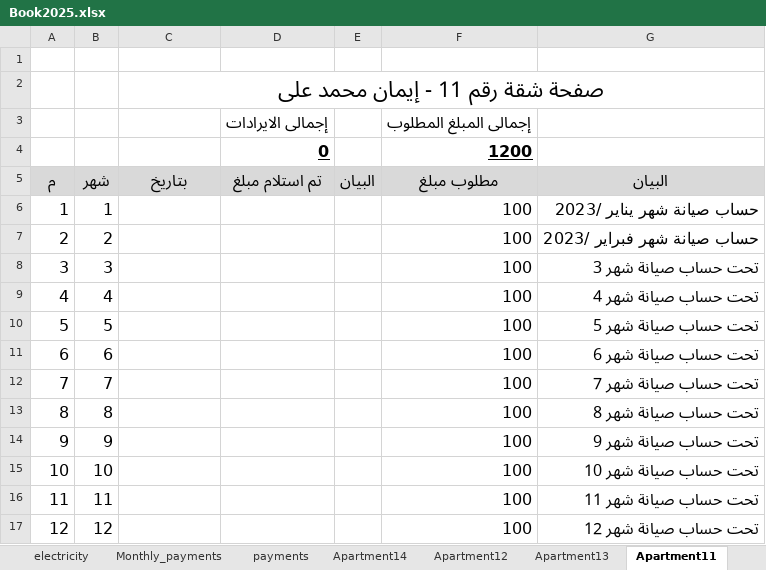
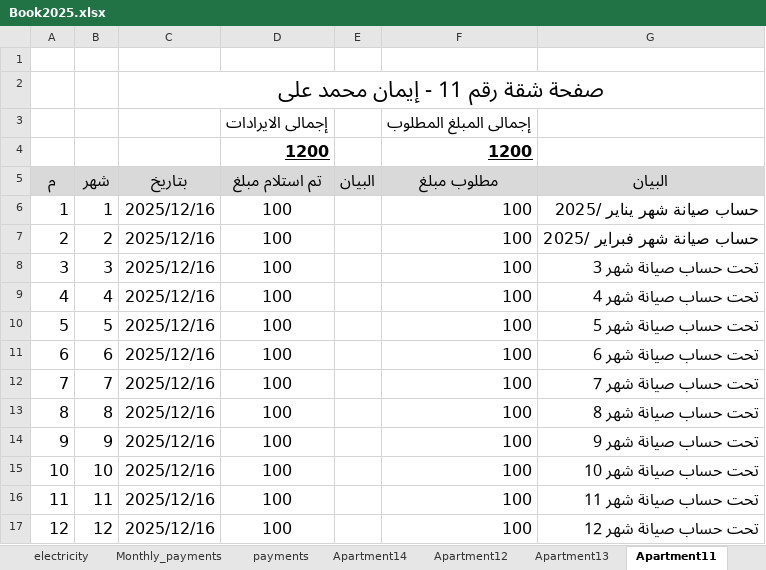
Before and after one commit to lamiaabakry1/seyana2024, an Excel workbook: Book2025.xlsx, sheet Apartment11, drawn as a sheet; values as stored, in another font and other column widths than the file's, no borders; the diff names each change by its address in the sheet, - before the commit and + after, or states it on an @@ line.

```diff
--- a/Book2025.xlsx (sheet Apartment11)
+++ b/Book2025.xlsx (sheet Apartment11)
-D4 (تم استلام مبلغ): 0
+D4 (تم استلام مبلغ): 1200
-C6:C17 (بتاريخ): (empty)
+C6:C17 (بتاريخ): 2025/12/16
-D6:D17 (تم استلام مبلغ): (empty)
+D6:D17 (تم استلام مبلغ): 100
-G6 (البيان): حساب صيانة شهر يناير /2023
+G6 (البيان): حساب صيانة شهر يناير /2025
-G7 (البيان): حساب صيانة شهر فبراير /2023
+G7 (البيان): حساب صيانة شهر فبراير /2025
```
Also changed, not shown: sheet Sheet1, sheet Monthly_payments, sheet outcomes, sheet balance, sheet incomes, sheet payments, charts or pictures.
